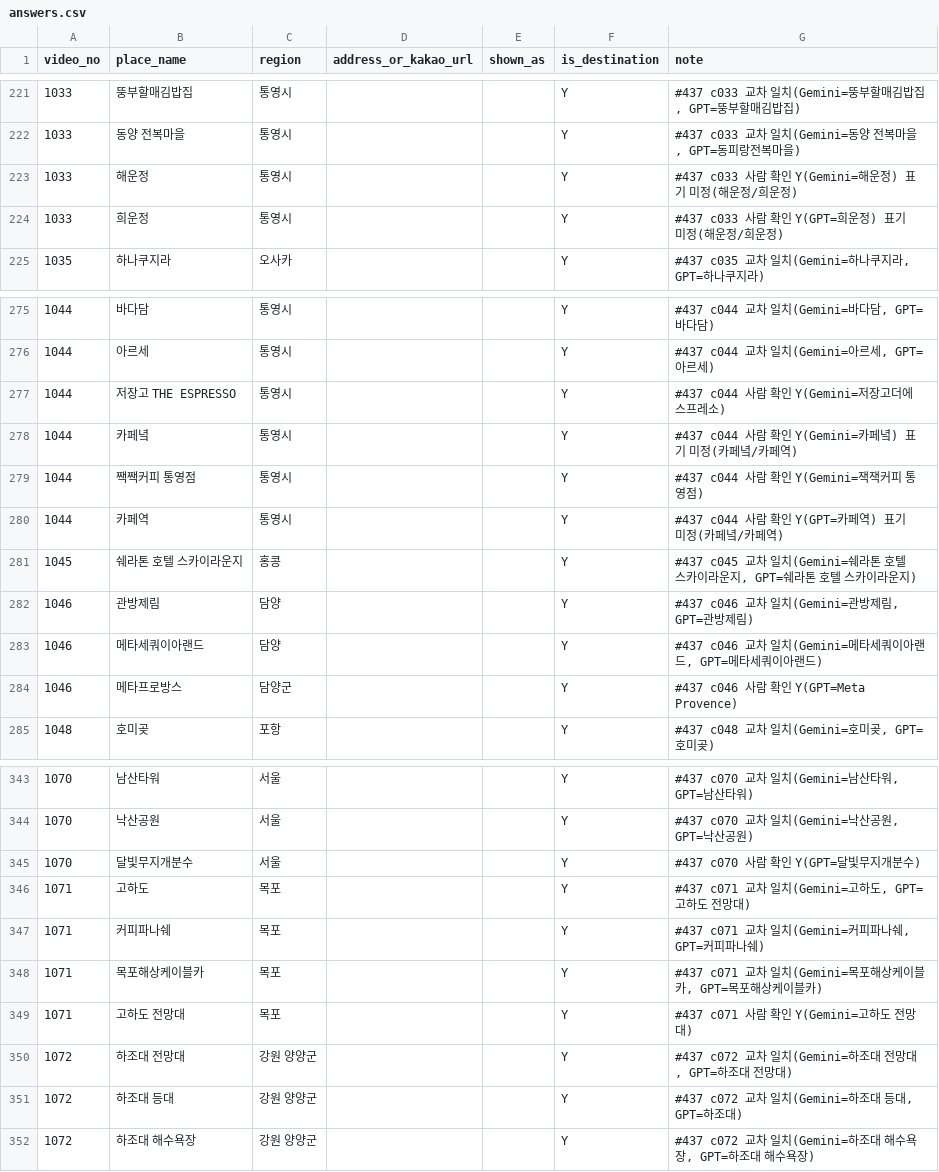
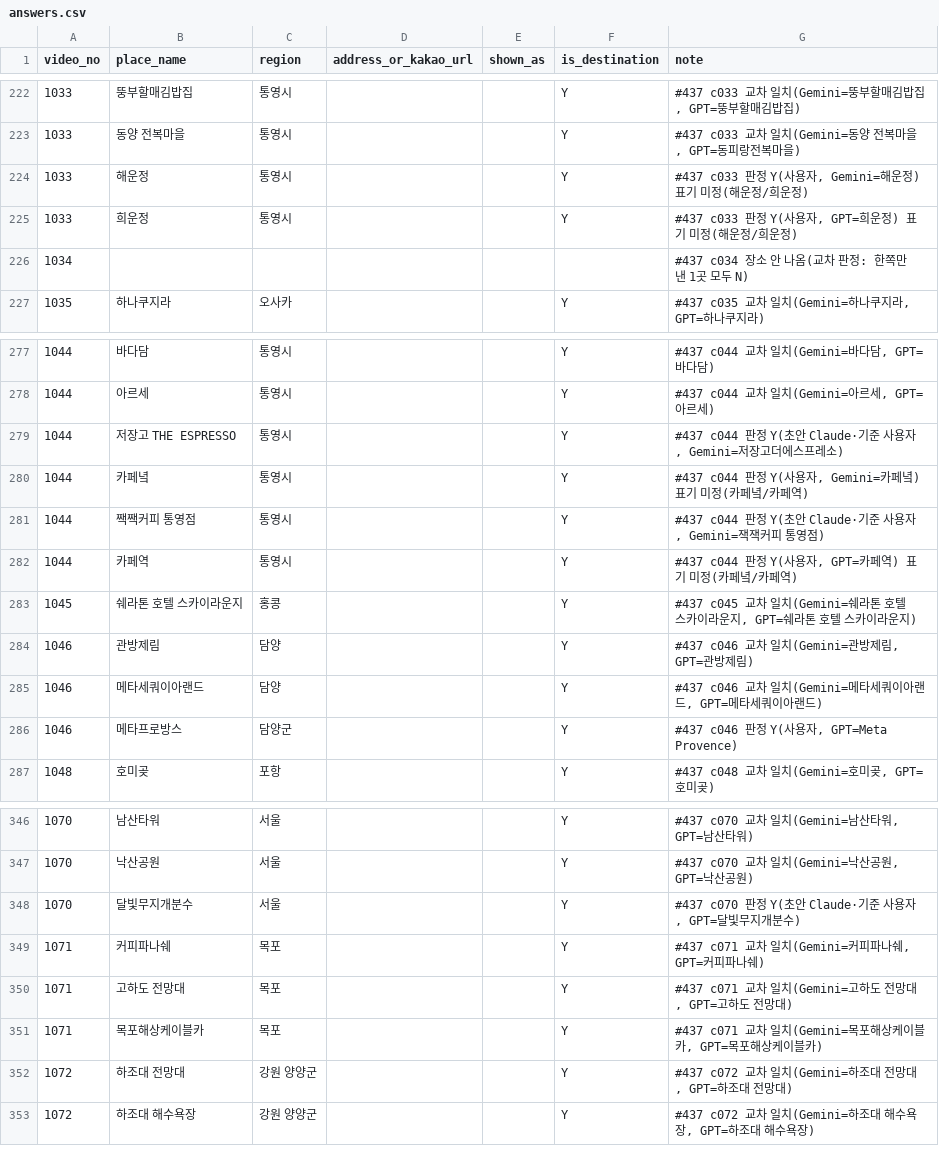
Before and after one commit to Trovapp/trova-backend, a CSV file: eval/extraction/answers.csv, drawn as a sheet; only a part is shown, gaps mark what is left out; the diff covers the shown part only.

```diff
--- a/eval/extraction/answers.csv
+++ b/eval/extraction/answers.csv
@@ -222,4 +223,5 @@ video_no,place_name,region,address_or_kakao_url,shown_as,is_destination,note
 1033,동양 전복마을,통영시,,,Y,"#437 c033 교차 일치(Gemini=동양 전복마을, GPT=동피랑전복마을)"
-1033,해운정,통영시,,,Y,#437 c033 사람 확인 Y(Gemini=해운정) 표기 미정(해운정/희운정)
-1033,희운정,통영시,,,Y,#437 c033 사람 확인 Y(GPT=희운정) 표기 미정(해운정/희운정)
+1033,해운정,통영시,,,Y,"#437 c033 판정 Y(사용자, Gemini=해운정) 표기 미정(해운정/희운정)"
+1033,희운정,통영시,,,Y,"#437 c033 판정 Y(사용자, GPT=희운정) 표기 미정(해운정/희운정)"
+1034,,,,,,#437 c034 장소 안 나옴(교차 판정: 한쪽만 낸 1곳 모두 N)
 1035,하나쿠지라,오사카,,,Y,"#437 c035 교차 일치(Gemini=하나쿠지라, GPT=하나쿠지라)"
@@ -276,6 +278,6 @@ video_no,place_name,region,address_or_kakao_url,shown_as,is_destination,note
 1044,아르세,통영시,,,Y,"#437 c044 교차 일치(Gemini=아르세, GPT=아르세)"
-1044,저장고 THE ESPRESSO,통영시,,,Y,#437 c044 사람 확인 Y(Gemini=저장고더에스프레소)
-1044,카페녘,통영시,,,Y,#437 c044 사람 확인 Y(Gemini=카페녘) 표기 미정(카페녘/카페역)
-1044,짹짹커피 통영점,통영시,,,Y,#437 c044 사람 확인 Y(Gemini=잭잭커피 통영점)
-1044,카페역,통영시,,,Y,#437 c044 사람 확인 Y(GPT=카페역) 표기 미정(카페녘/카페역)
+1044,저장고 THE ESPRESSO,통영시,,,Y,"#437 c044 판정 Y(초안 Claude·기준 사용자, Gemini=저장고더에스프레소)"
+1044,카페녘,통영시,,,Y,"#437 c044 판정 Y(사용자, Gemini=카페녘) 표기 미정(카페녘/카페역)"
+1044,짹짹커피 통영점,통영시,,,Y,"#437 c044 판정 Y(초안 Claude·기준 사용자, Gemini=잭잭커피 통영점)"
+1044,카페역,통영시,,,Y,"#437 c044 판정 Y(사용자, GPT=카페역) 표기 미정(카페녘/카페역)"
 1045,쉐라톤 호텔 스카이라운지,홍콩,,,Y,"#437 c045 교차 일치(Gemini=쉐라톤 호텔 스카이라운지, GPT=쉐라톤 호텔 스카이라운지)"
@@ -283,3 +285,3 @@ video_no,place_name,region,address_or_kakao_url,shown_as,is_destination,note
 1046,메타세쿼이아랜드,담양,,,Y,"#437 c046 교차 일치(Gemini=메타세쿼이아랜드, GPT=메타세쿼이아랜드)"
-1046,메타프로방스,담양군,,,Y,#437 c046 사람 확인 Y(GPT=Meta Provence)
+1046,메타프로방스,담양군,,,Y,"#437 c046 판정 Y(사용자, GPT=Meta Provence)"
 1048,호미곶,포항,,,Y,"#437 c048 교차 일치(Gemini=호미곶, GPT=호미곶)"
@@ -344,9 +347,7 @@ video_no,place_name,region,address_or_kakao_url,shown_as,is_destination,note
 1070,낙산공원,서울,,,Y,"#437 c070 교차 일치(Gemini=낙산공원, GPT=낙산공원)"
-1070,달빛무지개분수,서울,,,Y,#437 c070 사람 확인 Y(GPT=달빛무지개분수)
-1071,고하도,목포,,,Y,"#437 c071 교차 일치(Gemini=고하도, GPT=고하도 전망대)"
+1070,달빛무지개분수,서울,,,Y,"#437 c070 판정 Y(초안 Claude·기준 사용자, GPT=달빛무지개분수)"
 1071,커피파나쉐,목포,,,Y,"#437 c071 교차 일치(Gemini=커피파나쉐, GPT=커피파나쉐)"
+1071,고하도 전망대,목포,,,Y,"#437 c071 교차 일치(Gemini=고하도 전망대, GPT=고하도 전망대)"
 1071,목포해상케이블카,목포,,,Y,"#437 c071 교차 일치(Gemini=목포해상케이블카, GPT=목포해상케이블카)"
-1071,고하도 전망대,목포,,,Y,#437 c071 사람 확인 Y(Gemini=고하도 전망대)
 1072,하조대 전망대,강원 양양군,,,Y,"#437 c072 교차 일치(Gemini=하조대 전망대, GPT=하조대 전망대)"
-1072,하조대 등대,강원 양양군,,,Y,"#437 c072 교차 일치(Gemini=하조대 등대, GPT=하조대)"
 1072,하조대 해수욕장,강원 양양군,,,Y,"#437 c072 교차 일치(Gemini=하조대 해수욕장, GPT=하조대 해수욕장)"
```
Also changed, not shown: 4 added rows and 51 edited cells elsewhere in this file, eval/extraction/cross/20261116/agreed.csv, eval/extraction/cross/20261116/mismatches.csv, 14 other files.
